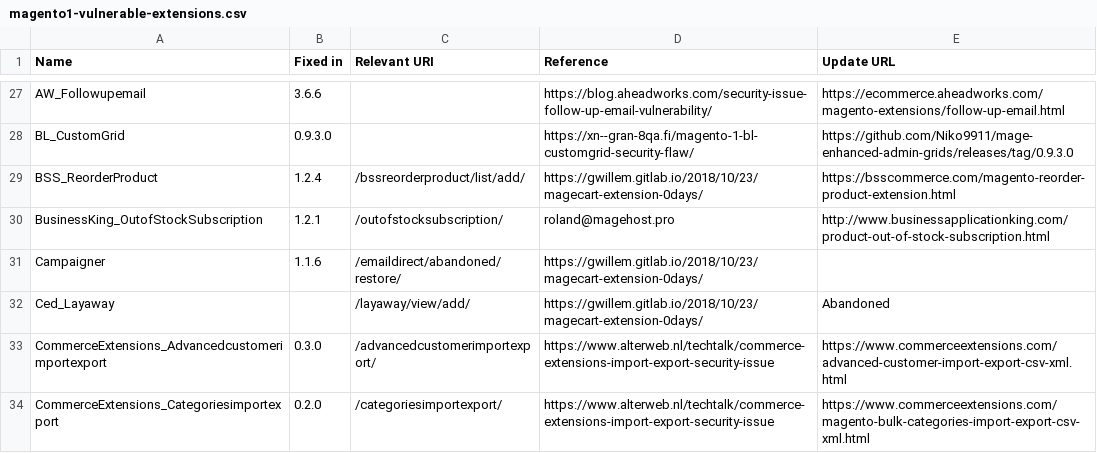
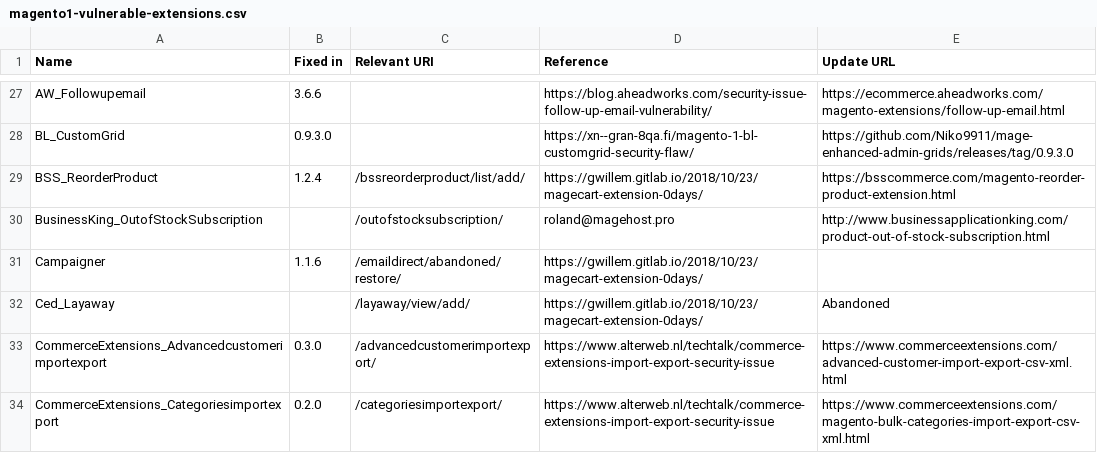
Before and after one commit to sansecio/magevulndb, a CSV file: magento1-vulnerable-extensions.csv, drawn as a sheet; only a part is shown, gaps mark what is left out.

Commit message:
Updated BusinessKing_OutofStockSubscription
I can confirm that the previously listed 1.2.1 version is still vulnerable to an SQLi attack, have just downloaded the latest release from http://www.businessapplicationking.com/product-out-of-stock-subscription.html
See also https://twitter.com/gwillem/status/1164894840838074370

```diff
--- a/magento1-vulnerable-extensions.csv
+++ b/magento1-vulnerable-extensions.csv
@@ -29,3 +29,3 @@ BL_CustomGrid,0.9.3.0,,https://xn--gran-8qa.fi/magento-1-bl-customgrid-security-
 BSS_ReorderProduct,1.2.4,/bssreorderproduct/list/add/,https://gwillem.gitlab.io/2018/10/23/magecart-extension-0days/,https://bsscommerce.com/magento-reorder-product-extension.html
-BusinessKing_OutofStockSubscription,1.2.1,/outofstocksubscription/,roland@magehost.pro,http://www.businessapplicationking.com/product-out-of-stock-subscription.html
+BusinessKing_OutofStockSubscription,,/outofstocksubscription/,roland@magehost.pro,http://www.businessapplicationking.com/product-out-of-stock-subscription.html
 Campaigner,1.1.6,/emaildirect/abandoned/restore/,https://gwillem.gitlab.io/2018/10/23/magecart-extension-0days/,
```
